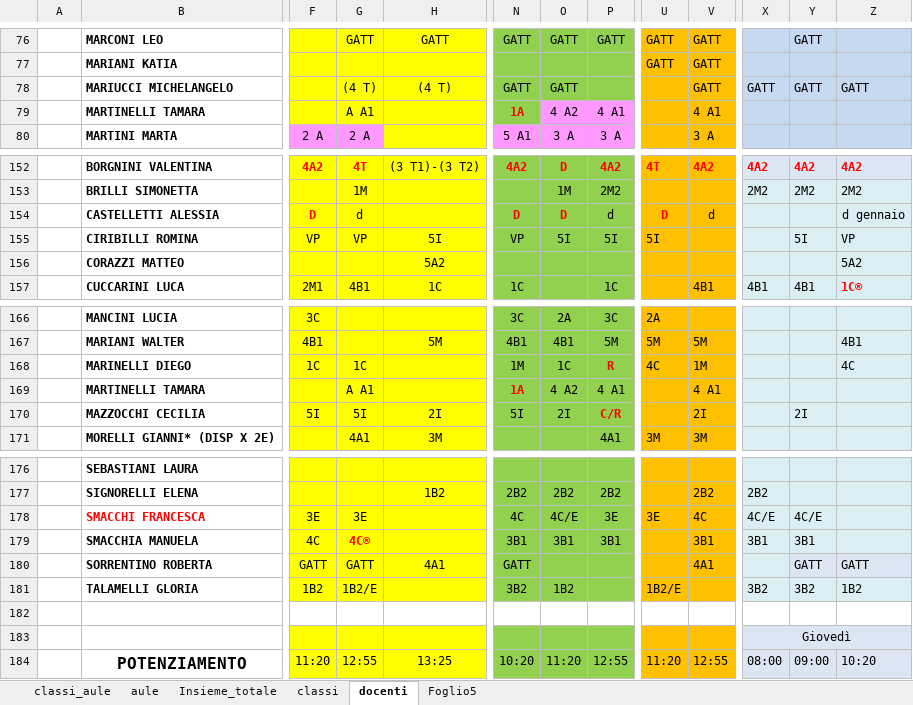
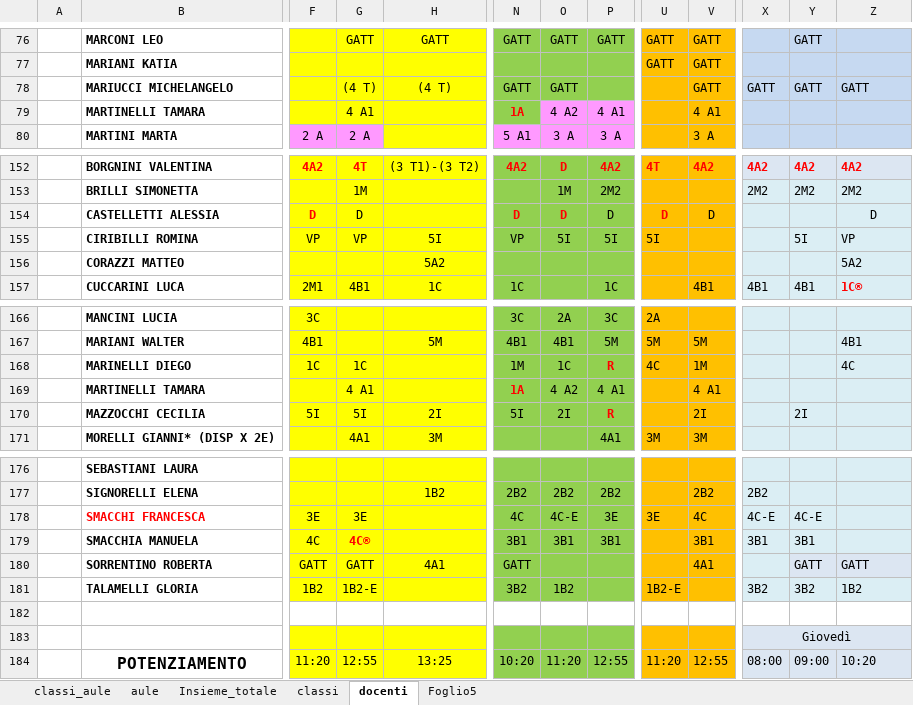
Before and after one commit to SoftwareIISGubbio/sostituzioni, an Excel workbook: src/main/resources/it/edu/iisgubbio/sostituzioni/fileDatiDocenti.xlsx, sheet docenti, drawn as a sheet; only a part is shown, gaps mark what is left out; values as stored, in another font and other column widths than the file's, no borders; conditional formats not drawn; the diff names each change by its address in the sheet, - before the commit and + after, or states it on an @@ line.

Commit message:
Modificato temporaneamente file excel con i nomi corretti delle classi, aggiustati i nomi dei professori upper case

```diff
--- a/src/main/resources/it/edu/iisgubbio/sostituzioni/fileDatiDocenti.xlsx (sheet docenti)
+++ b/src/main/resources/it/edu/iisgubbio/sostituzioni/fileDatiDocenti.xlsx (sheet docenti)
-G79: A A1
+G79: 4 A1
-G154: d
+G154: D
-P154: d
+P154: D
-V154: d
+V154: D
-Z154: d gennaio
+Z154: D
-G169: A A1
+G169: 4 A1
-P170: C/R
+P170: R
-O178: 4C/E
+O178: 4C-E
-X178: 4C/E
+X178: 4C-E
-Y178: 4C/E
+Y178: 4C-E
-G181: 1B2/E
+G181: 1B2-E
-U181: 1B2/E
+U181: 1B2-E
```
Also changed, not shown: 2 other files.
